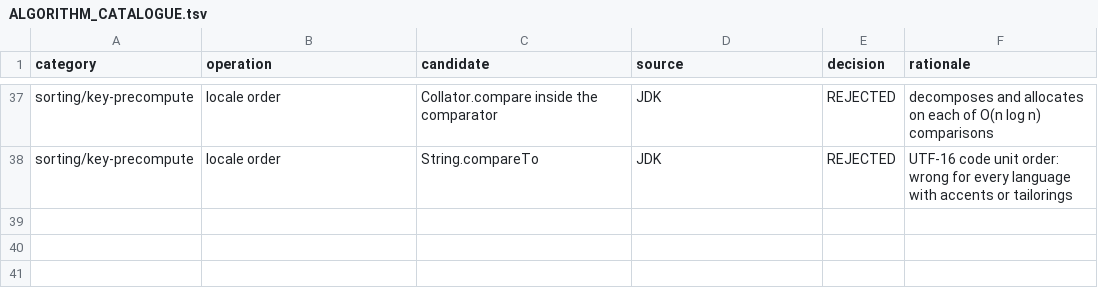
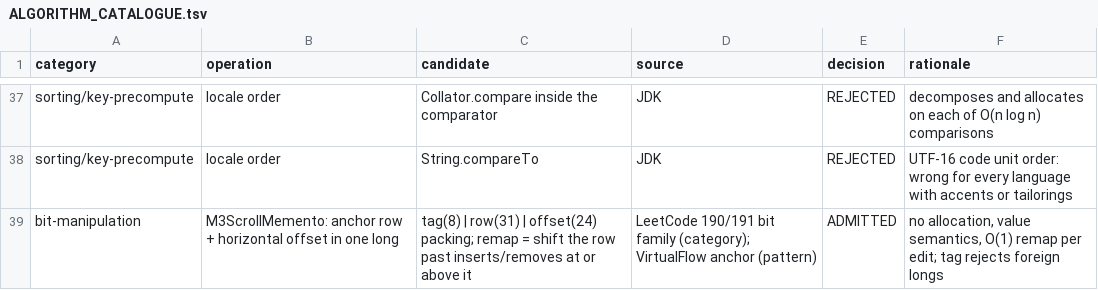
Before and after one commit to eclipse-platform/eclipse.platform.swt, a TSV file: docs/m3/enhanced-api/ALGORITHM_CATALOGUE.tsv, drawn as a sheet; only a part is shown, gaps mark what is left out; the diff names each change by its address in the sheet, - before the commit and + after, or states it on an @@ line.

Commit message:
Enhanced API leaf 13 design: M3ScrollMemento

```diff
--- a/docs/m3/enhanced-api/ALGORITHM_CATALOGUE.tsv
+++ b/docs/m3/enhanced-api/ALGORITHM_CATALOGUE.tsv
+row 39: bit-manipulation | M3ScrollMemento: anchor row + horizontal offset in one long | tag(8) | row(31) | offset(24) packing; remap = shift the row past inserts/removes at or above it | LeetCode 190/191 bit family (category); VirtualFlow anchor (pattern) | ADMITTED | no allocation, value semantics, O(1) remap per edit; tag rejects foreign longs
```
Also changed, not shown: docs/m3/ENHANCED_API_MAP.tsv, 1 other file.
